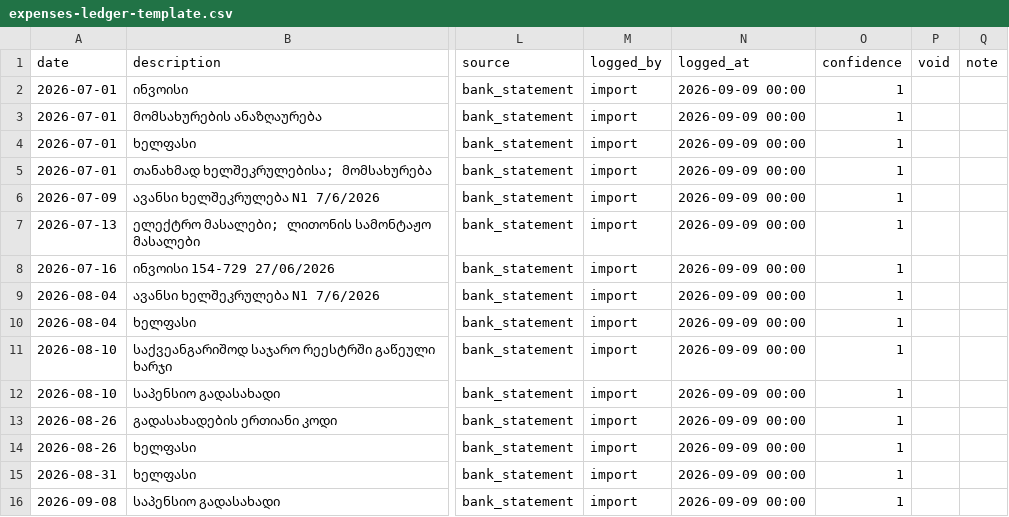
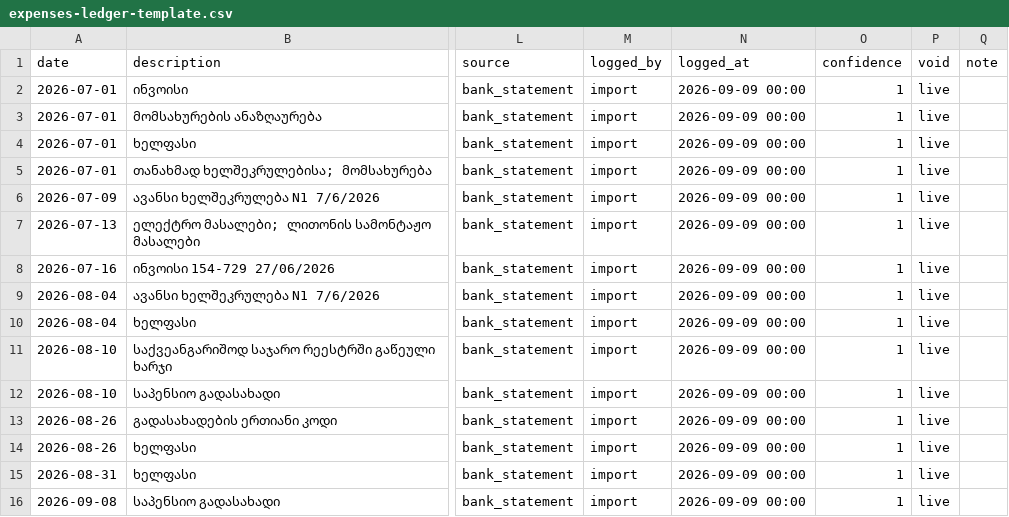
Before and after one commit to regcoffeenyc/mukhrani-2026-greenhouse, a CSV file: sheets/expenses-ledger-template.csv, drawn as a sheet; only a part is shown, gaps mark what is left out; the diff names each change by its address in the sheet, - before the commit and + after, or states it on an @@ line.

```diff
--- a/sheets/expenses-ledger-template.csv
+++ b/sheets/expenses-ledger-template.csv
-P2:P16 (void): (empty)
+P2:P16 (void): live
```
Also changed, not shown: 2 other files.
